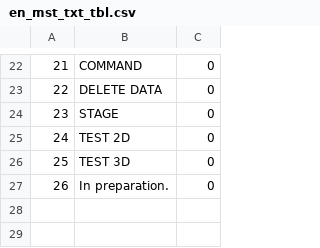
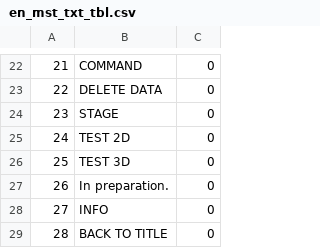
Before and after one commit to ToffMonaka/UnityBase, a CSV file: Assets/Resources2/dat/en_mst_txt_tbl.csv, drawn as a sheet; only a part is shown, gaps mark what is left out; the diff names each change by its address in the sheet, - before the commit and + after, or states it on an @@ line.

```diff
--- a/Assets/Resources2/dat/en_mst_txt_tbl.csv
+++ b/Assets/Resources2/dat/en_mst_txt_tbl.csv
+row 28: 27 | INFO | 0
+row 29: 28 | BACK TO TITLE | 0
```
Also changed, not shown: Assets/Resources2/dat/jp_mst_txt_tbl.csv.
